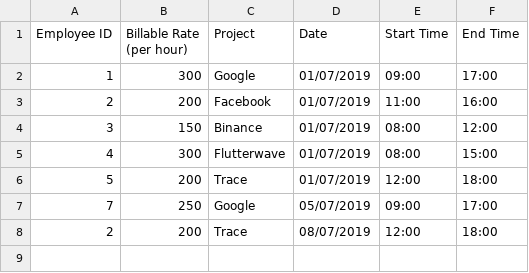
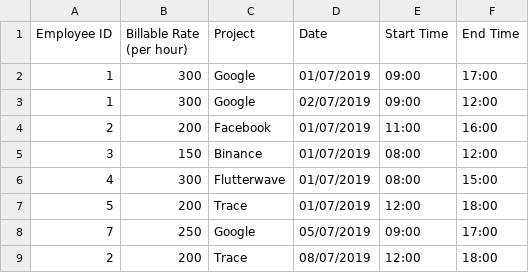
Before and after one commit to wilpat/take-home, a CSV file: src/assets/test.csv, drawn as a sheet; the diff names each change by its address in the sheet, - before the commit and + after, or states it on an @@ line.

Commit message:
Implements design update for grouping employee in table

```diff
--- a/src/assets/test.csv
+++ b/src/assets/test.csv
+row 3: 1 | 300 | Google | 02/07/2019 | 09:00 | 12:00
```
Also changed, not shown: 6 other files.
